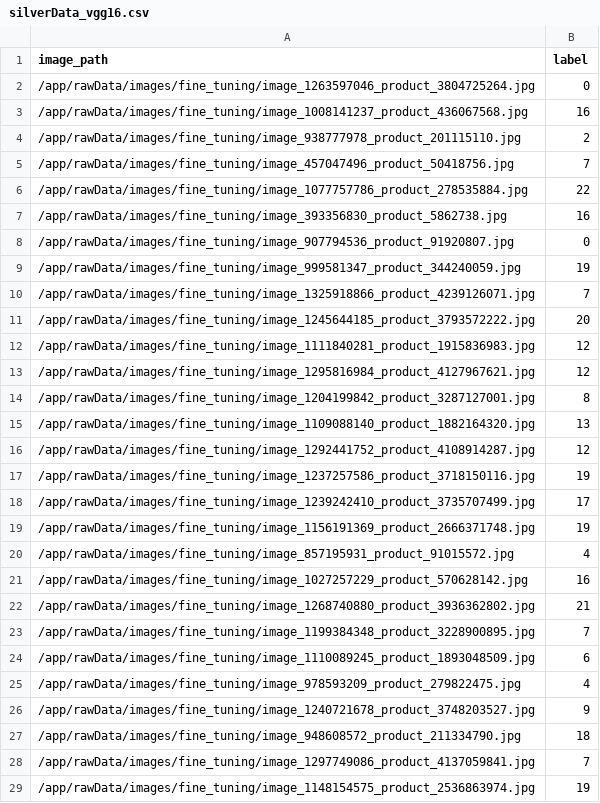
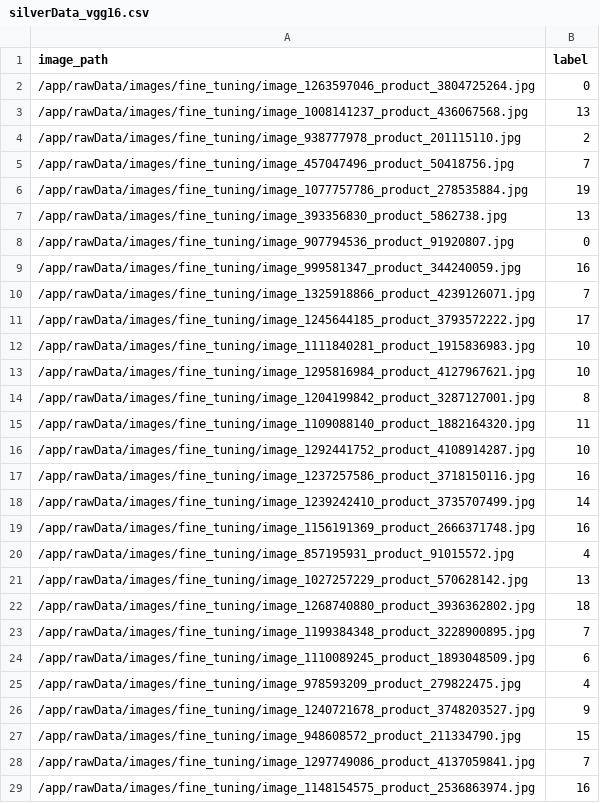
Before and after one commit to jo77Lu/mlops_rakuten2, a CSV file: data/clean/silverData_vgg16.csv, drawn as a sheet; only a part is shown; the diff covers the shown part only.

```diff
--- a/data/clean/silverData_vgg16.csv
+++ b/data/clean/silverData_vgg16.csv
@@ -2,22 +2,22 @@ image_path,label
 /app/rawData/images/fine_tuning/image_1263597046_product_3804725264.jpg,0
-/app/rawData/images/fine_tuning/image_1008141237_product_436067568.jpg,16
+/app/rawData/images/fine_tuning/image_1008141237_product_436067568.jpg,13
 /app/rawData/images/fine_tuning/image_938777978_product_201115110.jpg,2
 /app/rawData/images/fine_tuning/image_457047496_product_50418756.jpg,7
-/app/rawData/images/fine_tuning/image_1077757786_product_278535884.jpg,22
-/app/rawData/images/fine_tuning/image_393356830_product_5862738.jpg,16
+/app/rawData/images/fine_tuning/image_1077757786_product_278535884.jpg,19
+/app/rawData/images/fine_tuning/image_393356830_product_5862738.jpg,13
 /app/rawData/images/fine_tuning/image_907794536_product_91920807.jpg,0
-/app/rawData/images/fine_tuning/image_999581347_product_344240059.jpg,19
+/app/rawData/images/fine_tuning/image_999581347_product_344240059.jpg,16
 /app/rawData/images/fine_tuning/image_1325918866_product_4239126071.jpg,7
-/app/rawData/images/fine_tuning/image_1245644185_product_3793572222.jpg,20
-/app/rawData/images/fine_tuning/image_1111840281_product_1915836983.jpg,12
-/app/rawData/images/fine_tuning/image_1295816984_product_4127967621.jpg,12
+/app/rawData/images/fine_tuning/image_1245644185_product_3793572222.jpg,17
+/app/rawData/images/fine_tuning/image_1111840281_product_1915836983.jpg,10
+/app/rawData/images/fine_tuning/image_1295816984_product_4127967621.jpg,10
 /app/rawData/images/fine_tuning/image_1204199842_product_3287127001.jpg,8
-/app/rawData/images/fine_tuning/image_1109088140_product_1882164320.jpg,13
-/app/rawData/images/fine_tuning/image_1292441752_product_4108914287.jpg,12
-/app/rawData/images/fine_tuning/image_1237257586_product_3718150116.jpg,19
-/app/rawData/images/fine_tuning/image_1239242410_product_3735707499.jpg,17
-/app/rawData/images/fine_tuning/image_1156191369_product_2666371748.jpg,19
+/app/rawData/images/fine_tuning/image_1109088140_product_1882164320.jpg,11
+/app/rawData/images/fine_tuning/image_1292441752_product_4108914287.jpg,10
+/app/rawData/images/fine_tuning/image_1237257586_product_3718150116.jpg,16
+/app/rawData/images/fine_tuning/image_1239242410_product_3735707499.jpg,14
+/app/rawData/images/fine_tuning/image_1156191369_product_2666371748.jpg,16
 /app/rawData/images/fine_tuning/image_857195931_product_91015572.jpg,4
-/app/rawData/images/fine_tuning/image_1027257229_product_570628142.jpg,16
-/app/rawData/images/fine_tuning/image_1268740880_product_3936362802.jpg,21
+/app/rawData/images/fine_tuning/image_1027257229_product_570628142.jpg,13
+/app/rawData/images/fine_tuning/image_1268740880_product_3936362802.jpg,18
 /app/rawData/images/fine_tuning/image_1199384348_product_3228900895.jpg,7
@@ -26,4 +26,4 @@ image_path,label
 /app/rawData/images/fine_tuning/image_1240721678_product_3748203527.jpg,9
-/app/rawData/images/fine_tuning/image_948608572_product_211334790.jpg,18
+/app/rawData/images/fine_tuning/image_948608572_product_211334790.jpg,15
 /app/rawData/images/fine_tuning/image_1297749086_product_4137059841.jpg,7
-/app/rawData/images/fine_tuning/image_1148154575_product_2536863974.jpg,19
+/app/rawData/images/fine_tuning/image_1148154575_product_2536863974.jpg,16
```
Also changed, not shown: 50 removed rows and 11 edited cells elsewhere in this file, 6 other files.
